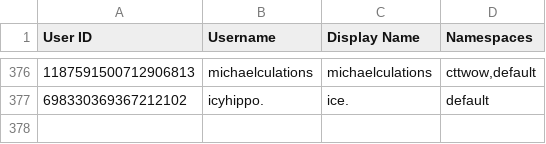
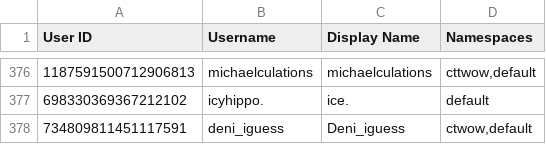
Before and after one commit to TWOW-Booksonas/twow-booksonas.github.io, a TSV file: meta.tsv, drawn as a sheet; only a part is shown, gaps mark what is left out.

Commit message:
Update Meta

```diff
--- a/meta.tsv
+++ b/meta.tsv
@@ -377 +377,2 @@ User ID	Username	Display Name	Namespaces
 698330369367212102	icyhippo.	ice.	default
+734809811451117591	deni_iguess	Deni_iguess	ctwow,default
```
